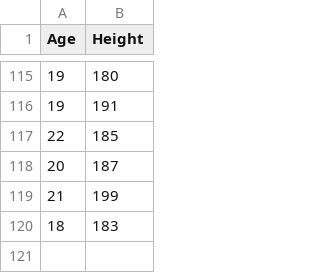
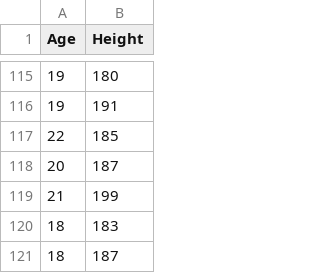
Before and after one commit to TuringSapiens/Code4Hack2022, a CSV file: Machine Learning/Height Prediction with Age/Age&Height.csv, drawn as a sheet; only a part is shown, gaps mark what is left out; the diff names each change by its address in the sheet, - before the commit and + after, or states it on an @@ line.

Commit message:
Update Age&Height.csv

```diff
--- a/Machine Learning/Height Prediction with Age/Age&Height.csv
+++ b/Machine Learning/Height Prediction with Age/Age&Height.csv
+row 121: 18 | 187
```
